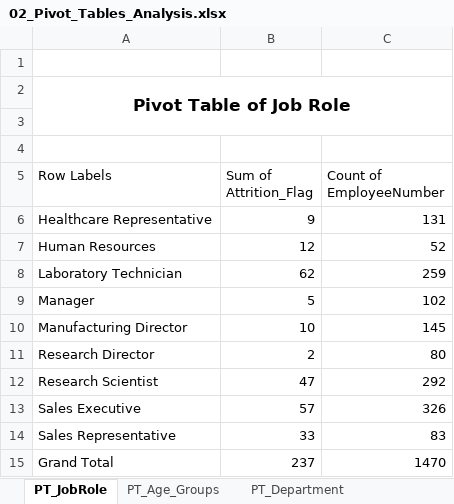
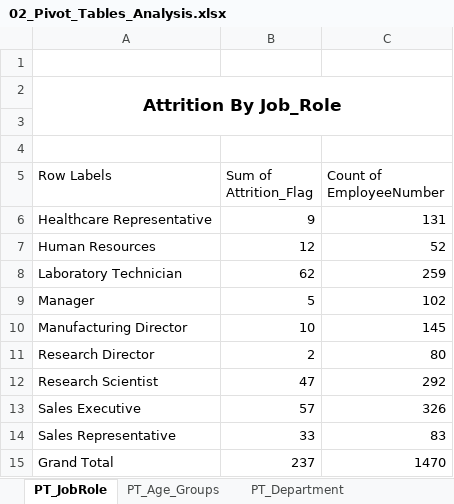
Before and after one commit to Rohit-Bansode/HR-Employee-Attrition-Excel-Analysis, an Excel workbook: Excel/02_Pivot_Tables_Analysis.xlsx, sheet PT_JobRole, drawn as a sheet; values as stored, in another font and other column widths than the file's, no borders; the diff names each change by its address in the sheet, - before the commit and + after, or states it on an @@ line.

Commit message:
Create Pivot Table for Analyse Attrition of Employees

```diff
--- a/Excel/02_Pivot_Tables_Analysis.xlsx (sheet PT_JobRole)
+++ b/Excel/02_Pivot_Tables_Analysis.xlsx (sheet PT_JobRole)
-A2 (Row Labels): Pivot Table of Job Role
+A2 (Row Labels): Attrition By Job_Role
```
Also changed, not shown: sheet Cleaned_Data, sheet PT_Age_Groups, sheet PT_Department, other sheet tabs.
